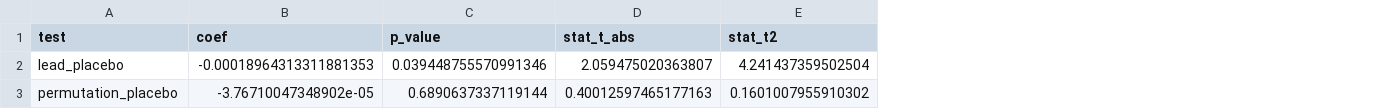
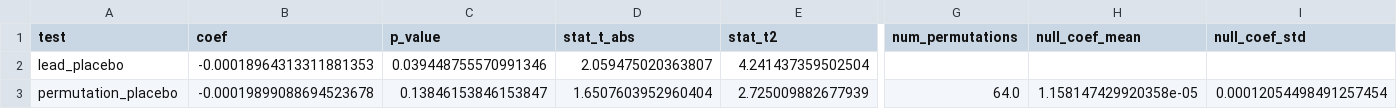
Before and after one commit to 4minutes-chung/monetary-panel-study, a CSV file: v2/outputs/phase1_audit_v2/tables/placebo_tests_v2.csv, drawn as a sheet; only a part is shown, gaps mark what is left out; the diff covers the shown part only; the diff names each change by its address in the sheet, - before the commit and + after, or states it on an @@ line.

```diff
--- a/v2/outputs/phase1_audit_v2/tables/placebo_tests_v2.csv
+++ b/v2/outputs/phase1_audit_v2/tables/placebo_tests_v2.csv
+column G (num_permutations), row 3: 64.0
+column H (null_coef_mean), row 3: 1.158147429920358e-05
+column I (null_coef_std), row 3: 0.00012054498491257454
-B3 (coef): -3.76710047348902e-05
+B3 (coef): -0.00019899088694523678
-C3 (p_value): 0.6890637337119144
+C3 (p_value): 0.13846153846153847
-D3 (stat_t_abs): 0.40012597465177163
+D3 (stat_t_abs): 1.6507603952960404
-E3 (stat_t2): 0.1601007955910302
+E3 (stat_t2): 2.725009882677939
```
Also changed, not shown: 1 edited cell elsewhere in this file, v2/outputs/phase1_audit_v2/tables/audit_scorecard_v2.csv, v2/outputs/phase1_audit_v2/tables/core_model_results_v2.csv, 23 other files.
